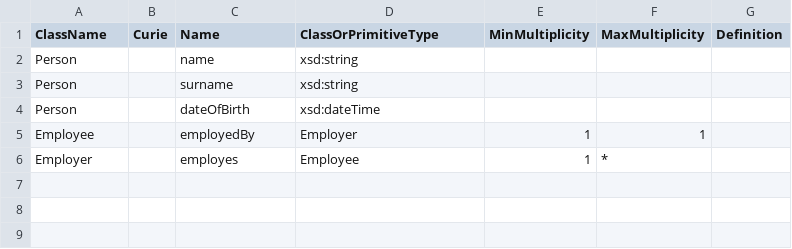
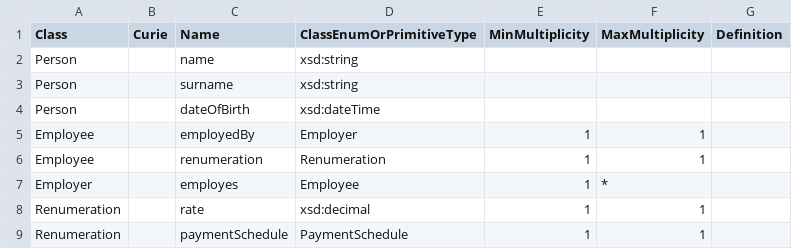
Before and after one commit to henrietteharmse/uml2semantics, a TSV file: examples/employer/Employer - Attributes.tsv, drawn as a sheet.

Commit message:
Updated examples

```diff
--- a/examples/employer/Employer - Attributes.tsv
+++ b/examples/employer/Employer - Attributes.tsv
@@ -1,2 +1,2 @@
-ClassName	Curie	Name	ClassOrPrimitiveType	MinMultiplicity	MaxMultiplicity	Definition
+Class	Curie	Name	ClassEnumOrPrimitiveType	MinMultiplicity	MaxMultiplicity	Definition
 Person		name	xsd:string			
@@ -5,2 +5,5 @@ Person		dateOfBirth	xsd:dateTime
 Employee		employedBy	Employer	1	1	
+Employee		renumeration	Renumeration	1	1	
 Employer		employes	Employee	1	*	
+Renumeration		rate	xsd:decimal	1	1	
+Renumeration		paymentSchedule	PaymentSchedule	1	1	
```
Also changed, not shown: 6 other files.
